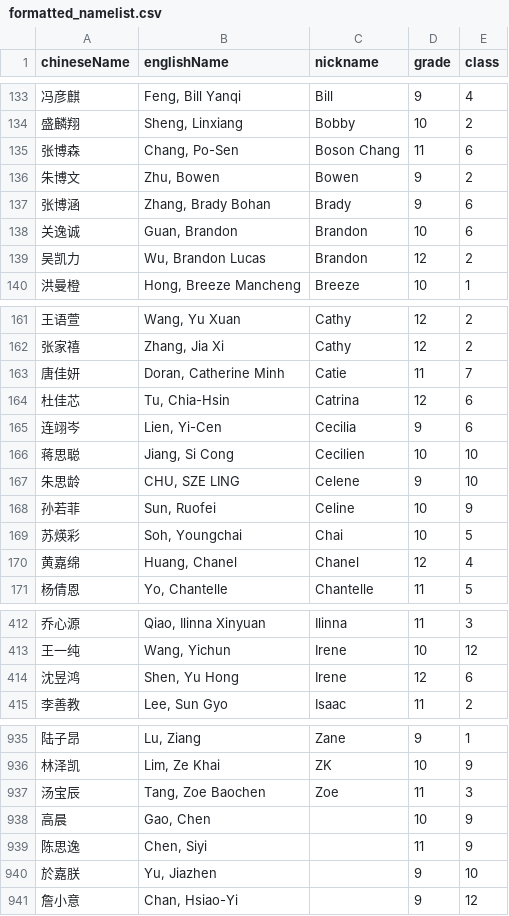
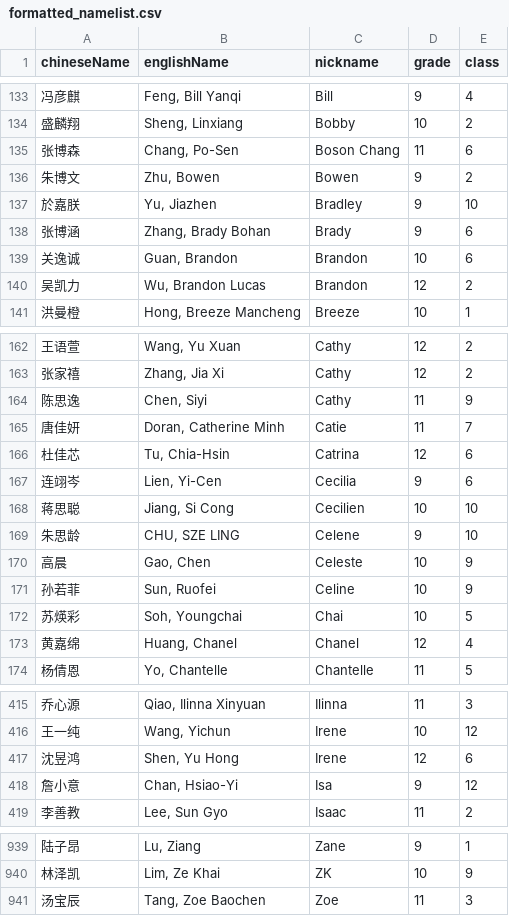
Before and after one commit to michelg10/asb-center, a CSV file: helpers/formatted_namelist.csv, drawn as a sheet; only a part is shown, gaps mark what is left out; removed rows and columns are numbered as before the commit, all else as after; the diff names each change by its address in the sheet, - before the commit and + after, or states it on an @@ line.

```diff
--- a/helpers/formatted_namelist.csv
+++ b/helpers/formatted_namelist.csv
+row 137: 於嘉朕 | Yu, Jiazhen | Bradley | 9 | 10
+row 164: 陈思逸 | Chen, Siyi | Cathy | 11 | 9
+row 170: 高晨 | Gao, Chen | Celeste | 10 | 9
+row 418: 詹小意 | Chan, Hsiao-Yi | Isa | 9 | 12
-row 938: 高晨 | Gao, Chen |  | 10 | 9
-row 939: 陈思逸 | Chen, Siyi |  | 11 | 9
-row 940: 於嘉朕 | Yu, Jiazhen |  | 9 | 10
-row 941: 詹小意 | Chan, Hsiao-Yi |  | 9 | 12
```
Also changed, not shown: 15 other files.
